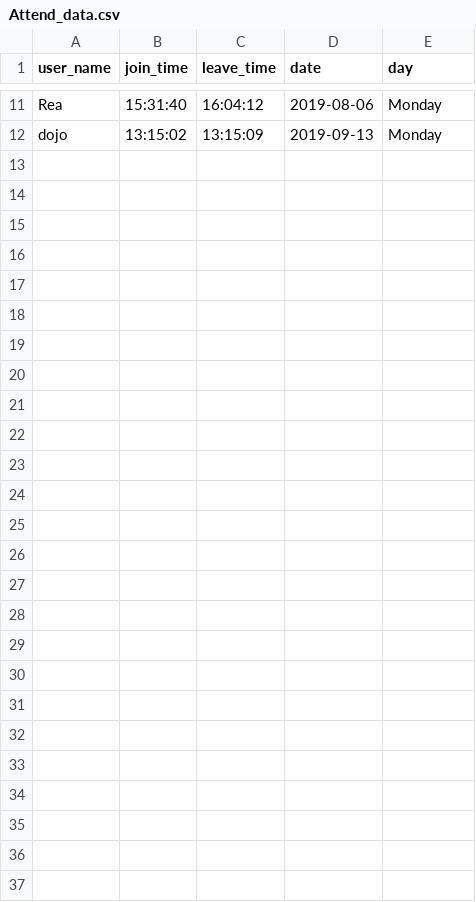
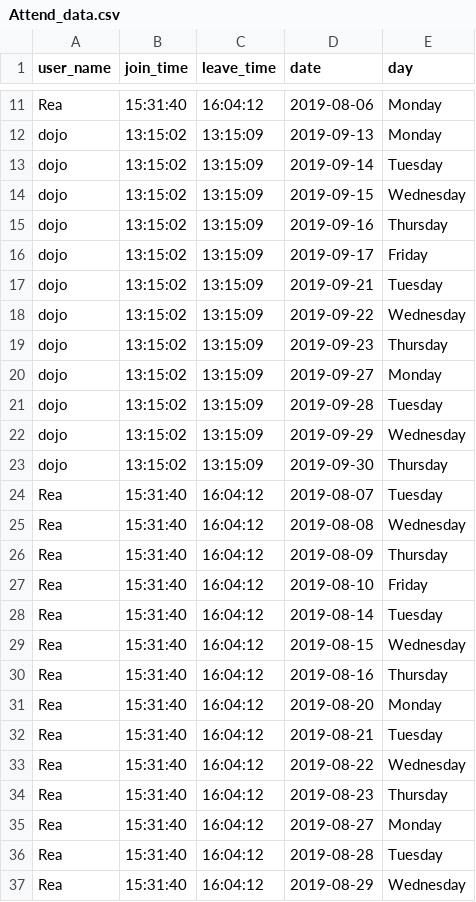
Before and after one commit to Piyushsingh22/fynd-project, a CSV file: Attend_data.csv, drawn as a sheet; only a part is shown, gaps mark what is left out.

```diff
--- a/Attend_data.csv
+++ b/Attend_data.csv
@@ -12 +12,26 @@ Rea,15:31:40,16:04:12,2019-08-06,Monday
 dojo,13:15:02,13:15:09,2019-09-13,Monday
+dojo,13:15:02,13:15:09,2019-09-14,Tuesday
+dojo,13:15:02,13:15:09,2019-09-15,Wednesday
+dojo,13:15:02,13:15:09,2019-09-16,Thursday
+dojo,13:15:02,13:15:09,2019-09-17,Friday
+dojo,13:15:02,13:15:09,2019-09-21,Tuesday
+dojo,13:15:02,13:15:09,2019-09-22,Wednesday
+dojo,13:15:02,13:15:09,2019-09-23,Thursday
+dojo,13:15:02,13:15:09,2019-09-27,Monday
+dojo,13:15:02,13:15:09,2019-09-28,Tuesday
+dojo,13:15:02,13:15:09,2019-09-29,Wednesday
+dojo,13:15:02,13:15:09,2019-09-30,Thursday
+Rea,15:31:40,16:04:12,2019-08-07,Tuesday
+Rea,15:31:40,16:04:12,2019-08-08,Wednesday
+Rea,15:31:40,16:04:12,2019-08-09,Thursday
+Rea,15:31:40,16:04:12,2019-08-10,Friday
+Rea,15:31:40,16:04:12,2019-08-14,Tuesday
+Rea,15:31:40,16:04:12,2019-08-15,Wednesday
+Rea,15:31:40,16:04:12,2019-08-16,Thursday
+Rea,15:31:40,16:04:12,2019-08-20,Monday
+Rea,15:31:40,16:04:12,2019-08-21,Tuesday
+Rea,15:31:40,16:04:12,2019-08-22,Wednesday
+Rea,15:31:40,16:04:12,2019-08-23,Thursday
+Rea,15:31:40,16:04:12,2019-08-27,Monday
+Rea,15:31:40,16:04:12,2019-08-28,Tuesday
+Rea,15:31:40,16:04:12,2019-08-29,Wednesday
```
Also changed, not shown: 2 other files.
